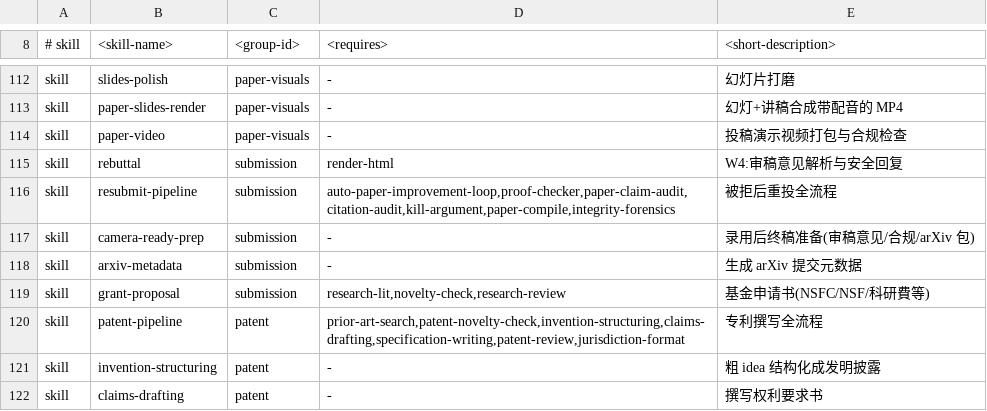
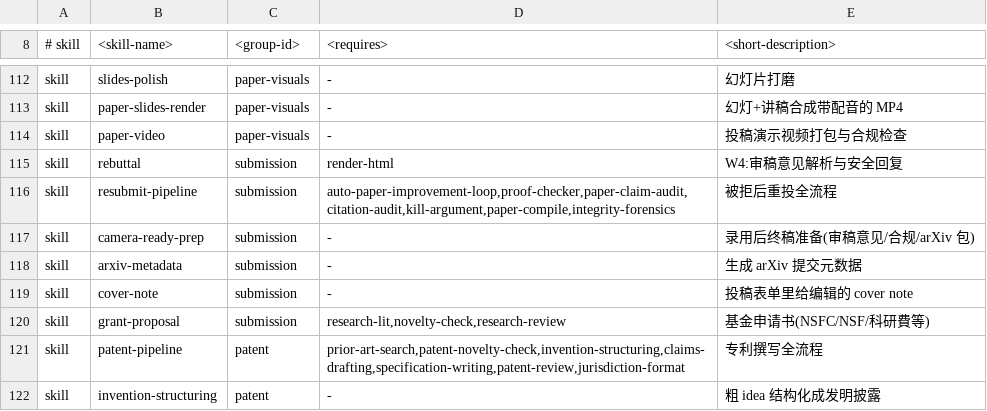
Before and after one commit to OpenGHz/academic-human-in-the-loop, a TSV file: tools/skill-groups.tsv, drawn as a sheet; only a part is shown, gaps mark what is left out; the shorter side is filled out with more unchanged rows.

```diff
--- a/tools/skill-groups.tsv
+++ b/tools/skill-groups.tsv
@@ -118,2 +118,3 @@ skill	camera-ready-prep	submission	-	录用后终稿准备(审稿意见/合规/a
 skill	arxiv-metadata	submission	-	生成 arXiv 提交元数据
+skill	cover-note	submission	-	投稿表单里给编辑的 cover note
 skill	grant-proposal	submission	research-lit,novelty-check,research-review	基金申请书(NSFC/NSF/科研費等)
```
Also changed, not shown: 13 other files.
